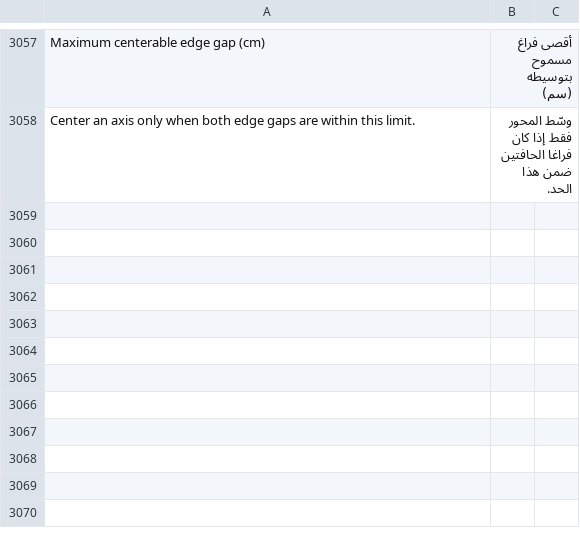
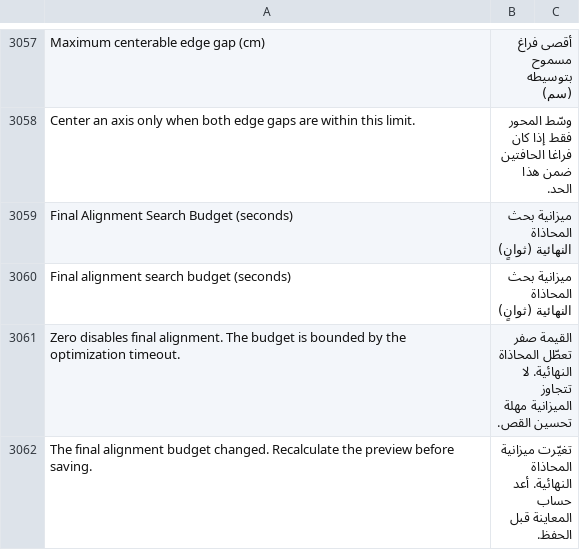
Before and after one commit to Hasan-Alhendi/almdina-erp, a CSV file: almdina_erp/translations/ar.csv, drawn as a sheet; only a part is shown, gaps mark what is left out.

Commit message:
i18n(cutting): Arabic factory alignment budget and stale-preview warning

```diff
--- a/almdina_erp/translations/ar.csv
+++ b/almdina_erp/translations/ar.csv
@@ -3060 +3060,5 @@ Maximum centerable edge gap (cm),أقصى فراغ مسموح بتوسيطه (س
 Center an axis only when both edge gaps are within this limit.,وسّط المحور فقط إذا كان فراغا الحافتين ضمن هذا الحد.
+Final Alignment Search Budget (seconds),ميزانية بحث المحاذاة النهائية (ثوانٍ)
+Final alignment search budget (seconds),ميزانية بحث المحاذاة النهائية (ثوانٍ)
+Zero disables final alignment. The budget is bounded by the optimization timeout.,القيمة صفر تعطّل المحاذاة النهائية. لا تتجاوز الميزانية مهلة تحسين القص.
+The final alignment budget changed. Recalculate the preview before saving.,تغيّرت ميزانية المحاذاة النهائية. أعد حساب المعاينة قبل الحفظ.
```
